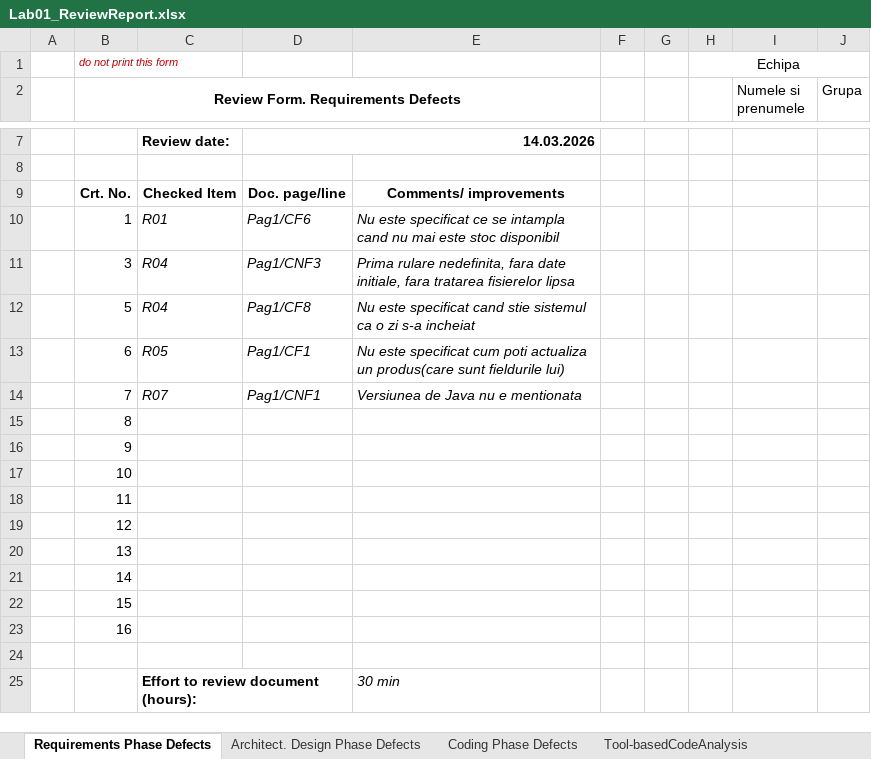
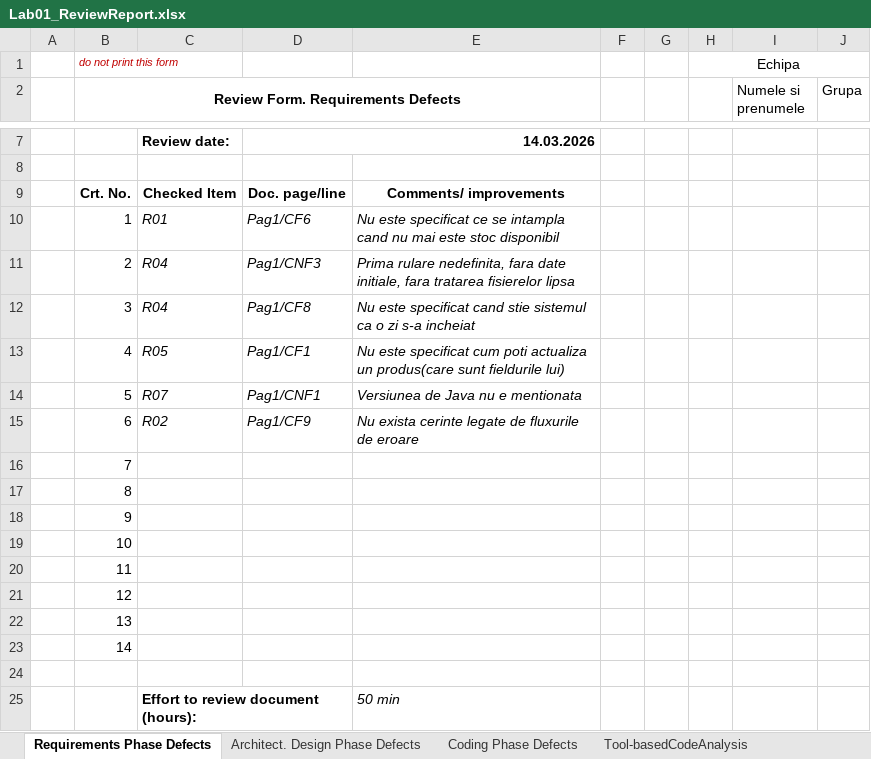
Before and after one commit to vladmutu/MyDrinkShopVVSS, an Excel workbook: docs/Lab01/Lab01_ReviewReport.xlsx, sheet Requirements Phase Defects, drawn as a sheet; only a part is shown, gaps mark what is left out; values as stored, in another font and other column widths than the file's, no borders; removed rows and columns are numbered as before the commit, all else as after; the diff names each change by its address in the sheet, - before the commit and + after, or states it on an @@ line.

```diff
--- a/docs/Lab01/Lab01_ReviewReport.xlsx (sheet Requirements Phase Defects)
+++ b/docs/Lab01/Lab01_ReviewReport.xlsx (sheet Requirements Phase Defects)
-B11: 3
+B11: 2
-B12: 5
+B12: 3
-B13: 6
+B13: 4
-B14: 7
+B14: 5
+row 15:  | 6 | R02 | Pag1/CF9 | Nu exista cerinte legate de fluxurile de eroare
+row 16:  | 7
-row 22:  | 15
-row 23:  | 16
-E25: 30 min
+E25: 50 min
```
Also changed, not shown: formulas that keep their value, 1 other file.
